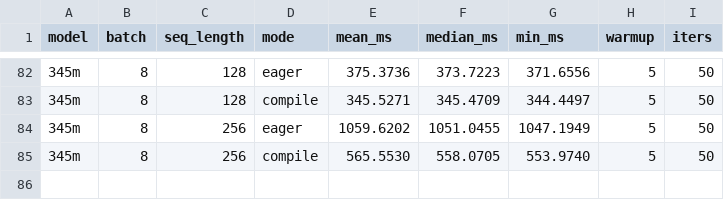
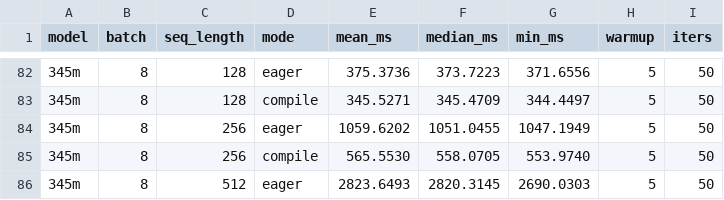
Before and after one commit to LLM-Compiler/pytorch, a CSV file: gpt2_stock_benchmark_results.csv, drawn as a sheet; only a part is shown, gaps mark what is left out; the diff names each change by its address in the sheet, - before the commit and + after, or states it on an @@ line.

Commit message:
Stock GPT2 eager: 345m B=8 S=512 mean=2823.649ms

```diff
--- a/gpt2_stock_benchmark_results.csv
+++ b/gpt2_stock_benchmark_results.csv
+row 86: 345m | 8 | 512 | eager | 2823.6493 | 2820.3145 | 2690.0303 | 5 | 50
```
